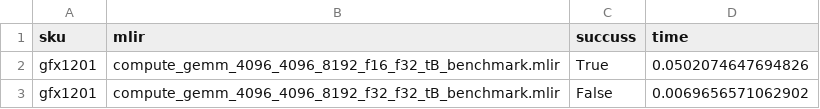
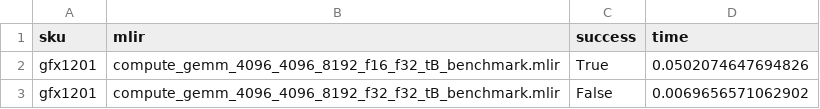
Before and after one commit to RattataKing/amd-shark-ai, a CSV file: amdsharktuner/dispatch_tuner/check_fail_mlir_record.csv, drawn as a sheet; only a part is shown.

Commit message:
Fix success typo

```diff
--- a/amdsharktuner/dispatch_tuner/check_fail_mlir_record.csv
+++ b/amdsharktuner/dispatch_tuner/check_fail_mlir_record.csv
@@ -1,2 +1,2 @@
-sku,mlir,succuss,time
+sku,mlir,success,time
 gfx1201,compute_gemm_4096_4096_8192_f16_f32_tB_benchmark.mlir,True,0.0502074647694826
```
Also changed, not shown: 2 other files.
